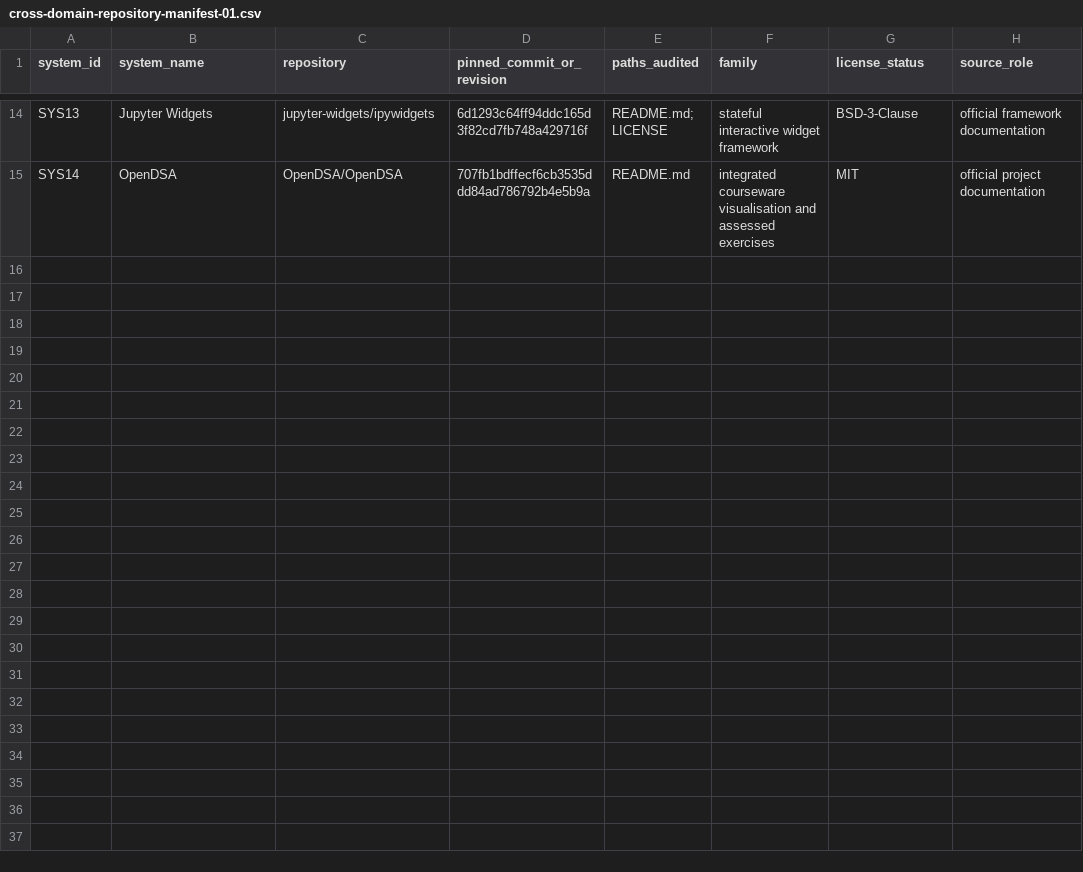
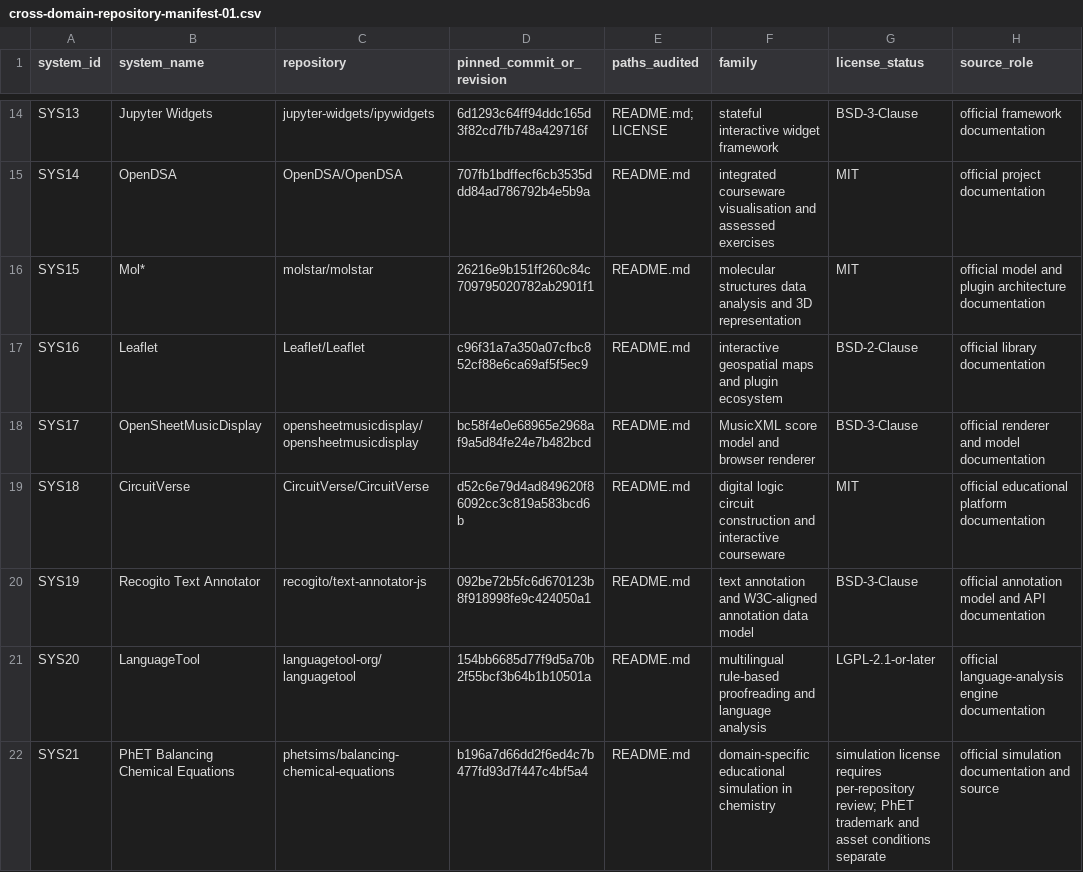
Before and after one commit to fabio-ara/ARA-pre-consolidation, a CSV file: research/data/cross-domain-repository-manifest-01.csv, drawn as a sheet; only a part is shown, gaps mark what is left out.

Commit message:
Expand cross-domain repository manifest

```diff
--- a/research/data/cross-domain-repository-manifest-01.csv
+++ b/research/data/cross-domain-repository-manifest-01.csv
@@ -15 +15,8 @@ SYS13,Jupyter Widgets,jupyter-widgets/ipywidgets,6d1293c64ff94ddc165d3f82cd7fb74
 SYS14,OpenDSA,OpenDSA/OpenDSA,707fb1bdffecf6cb3535ddd84ad786792b4e5b9a,README.md,integrated courseware visualisation and assessed exercises,MIT,official project documentation
+SYS15,Mol*,molstar/molstar,26216e9b151ff260c84c709795020782ab2901f1,README.md,molecular structures data analysis and 3D representation,MIT,official model and plugin architecture documentation
+SYS16,Leaflet,Leaflet/Leaflet,c96f31a7a350a07cfbc852cf88e6ca69af5f5ec9,README.md,interactive geospatial maps and plugin ecosystem,BSD-2-Clause,official library documentation
+SYS17,OpenSheetMusicDisplay,opensheetmusicdisplay/opensheetmusicdisplay,bc58f4e0e68965e2968af9a5d84fe24e7b482bcd,README.md,MusicXML score model and browser renderer,BSD-3-Clause,official renderer and model documentation
+SYS18,CircuitVerse,CircuitVerse/CircuitVerse,d52c6e79d4ad849620f86092cc3c819a583bcd6b,README.md,digital logic circuit construction and interactive courseware,MIT,official educational platform documentation
+SYS19,Recogito Text Annotator,recogito/text-annotator-js,092be72b5fc6d670123b8f918998fe9c424050a1,README.md,text annotation and W3C-aligned annotation data model,BSD-3-Clause,official annotation model and API documentation
+SYS20,LanguageTool,languagetool-org/languagetool,154bb6685d77f9d5a70b2f55bcf3b64b1b10501a,README.md,multilingual rule-based proofreading and language analysis,LGPL-2.1-or-later,official language-analysis engine documentation
+SYS21,PhET Balancing Chemical Equations,phetsims/balancing-chemical-equations,b196a7d66dd2f6ed4c7b477fd93d7f447c4bf5a4,README.md,domain-specific educational simulation in chemistry,"simulation license requires per-repository review; PhET trademark and asset conditions separate",official simulation documentation and source
```
